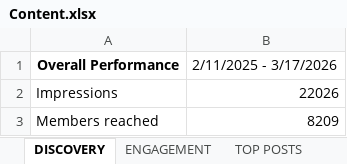
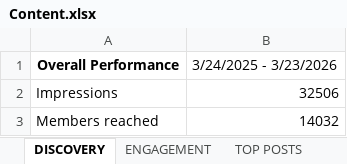
Before and after one commit to amradel18/linkedin_analysis, an Excel workbook: Content.xlsx, sheet DISCOVERY, drawn as a sheet; values as stored, in another font and other column widths than the file's, no borders; the diff names each change by its address in the sheet, - before the commit and + after, or states it on an @@ line.

```diff
--- a/Content.xlsx (sheet DISCOVERY)
+++ b/Content.xlsx (sheet DISCOVERY)
-B1: 2/11/2025 - 3/17/2026
+B1: 3/24/2025 - 3/23/2026
-B2: 22026
+B2: 32506
-B3: 8209
+B3: 14032
```
Also changed, not shown: sheet TOP POSTS, sheet ENGAGEMENT, sheet FOLLOWERS, sheet DEMOGRAPHICS, 3 other files.
